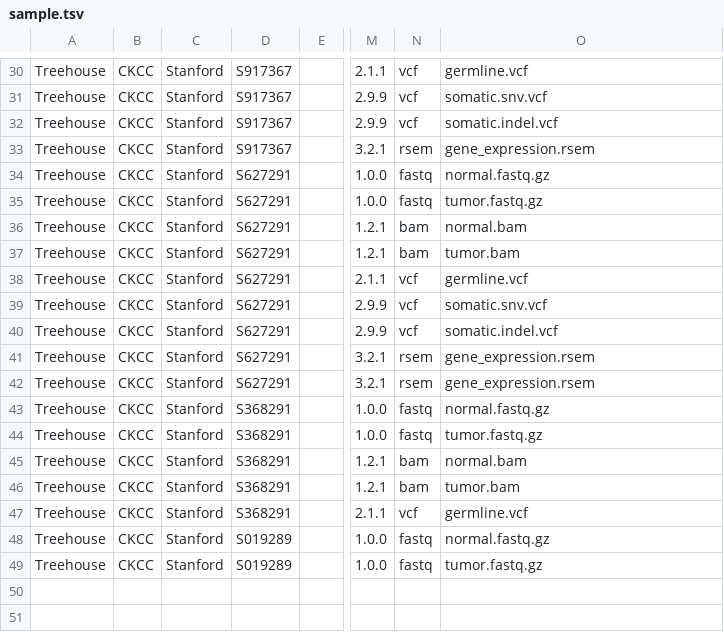
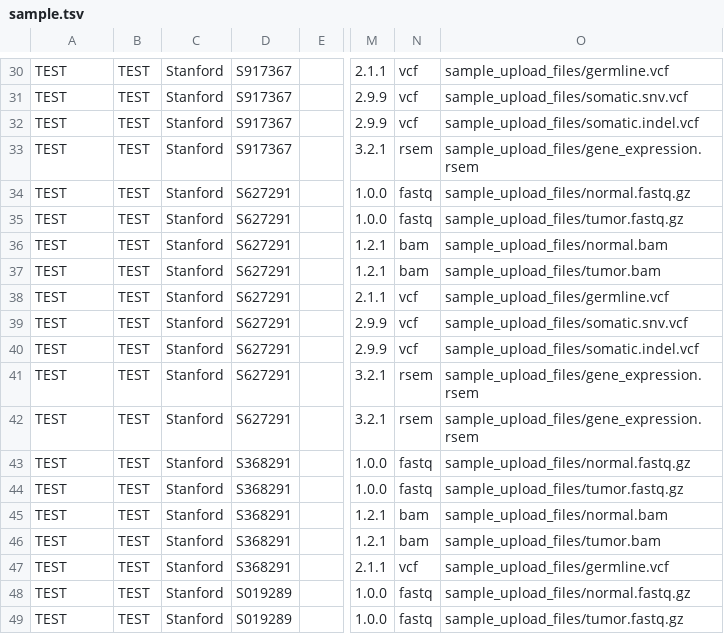
Before and after one commit to BD2KGenomics/dcc-metadata-indexer, a TSV file: sample_tsv/sample.tsv, drawn as a sheet; only a part is shown, gaps mark what is left out; the diff covers the shown part only; the diff names each change by its address in the sheet, - before the commit and + after, or states it on an @@ line.

Commit message:
update sample.tsv, adding fake test data files

```diff
--- a/sample_tsv/sample.tsv
+++ b/sample_tsv/sample.tsv
-A30:A49: Treehouse
+A30:A49: TEST
-B30:B49: CKCC
+B30:B49: TEST
-O30: germline.vcf
+O30: sample_upload_files/germline.vcf
-O31: somatic.snv.vcf
+O31: sample_upload_files/somatic.snv.vcf
-O32: somatic.indel.vcf
+O32: sample_upload_files/somatic.indel.vcf
-O33: gene_expression.rsem
+O33: sample_upload_files/gene_expression.rsem
-O34: normal.fastq.gz
+O34: sample_upload_files/normal.fastq.gz
-O35: tumor.fastq.gz
+O35: sample_upload_files/tumor.fastq.gz
-O36: normal.bam
+O36: sample_upload_files/normal.bam
-O37: tumor.bam
+O37: sample_upload_files/tumor.bam
-O38: germline.vcf
+O38: sample_upload_files/germline.vcf
-O39: somatic.snv.vcf
+O39: sample_upload_files/somatic.snv.vcf
-O40: somatic.indel.vcf
+O40: sample_upload_files/somatic.indel.vcf
-O41:O42: gene_expression.rsem
+O41:O42: sample_upload_files/gene_expression.rsem
-O43: normal.fastq.gz
+O43: sample_upload_files/normal.fastq.gz
-O44: tumor.fastq.gz
+O44: sample_upload_files/tumor.fastq.gz
-O45: normal.bam
+O45: sample_upload_files/normal.bam
-O46: tumor.bam
+O46: sample_upload_files/tumor.bam
-O47: germline.vcf
+O47: sample_upload_files/germline.vcf
-O48: normal.fastq.gz
+O48: sample_upload_files/normal.fastq.gz
-O49: tumor.fastq.gz
+O49: sample_upload_files/tumor.fastq.gz
```
Also changed, not shown: 84 edited cells elsewhere in this file, 10 other files.
